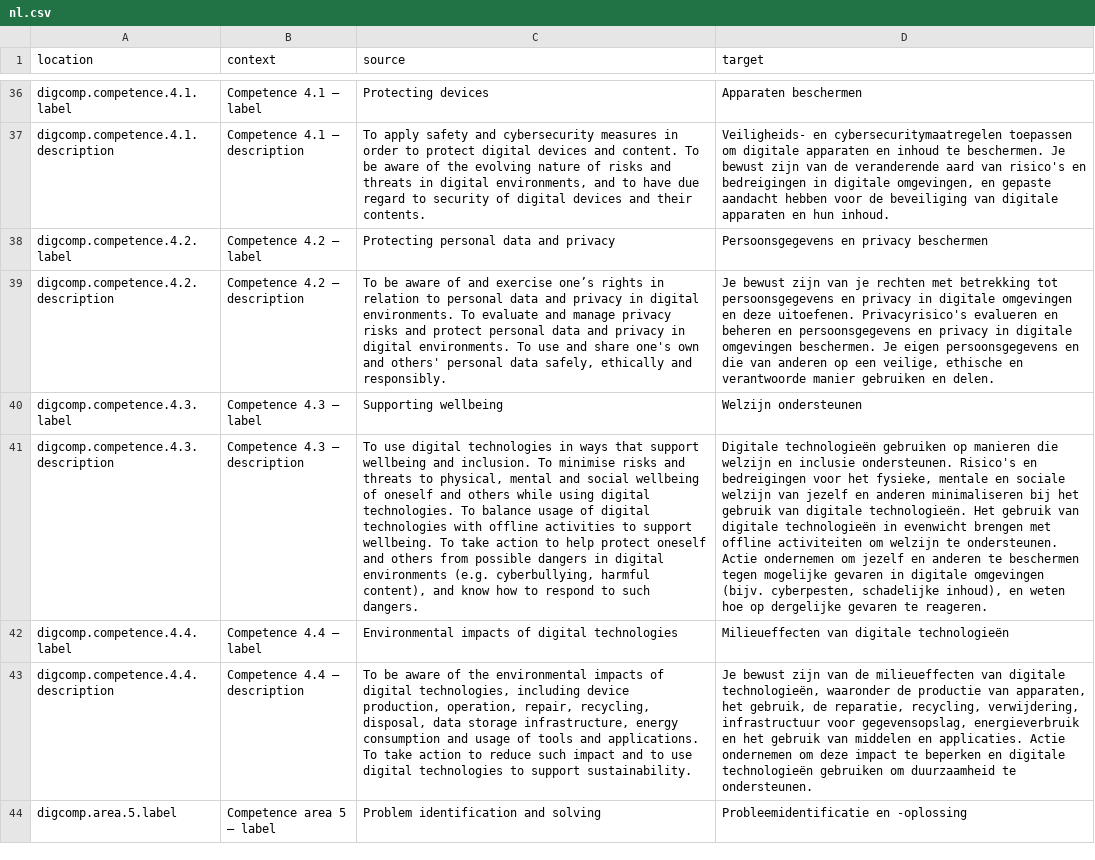
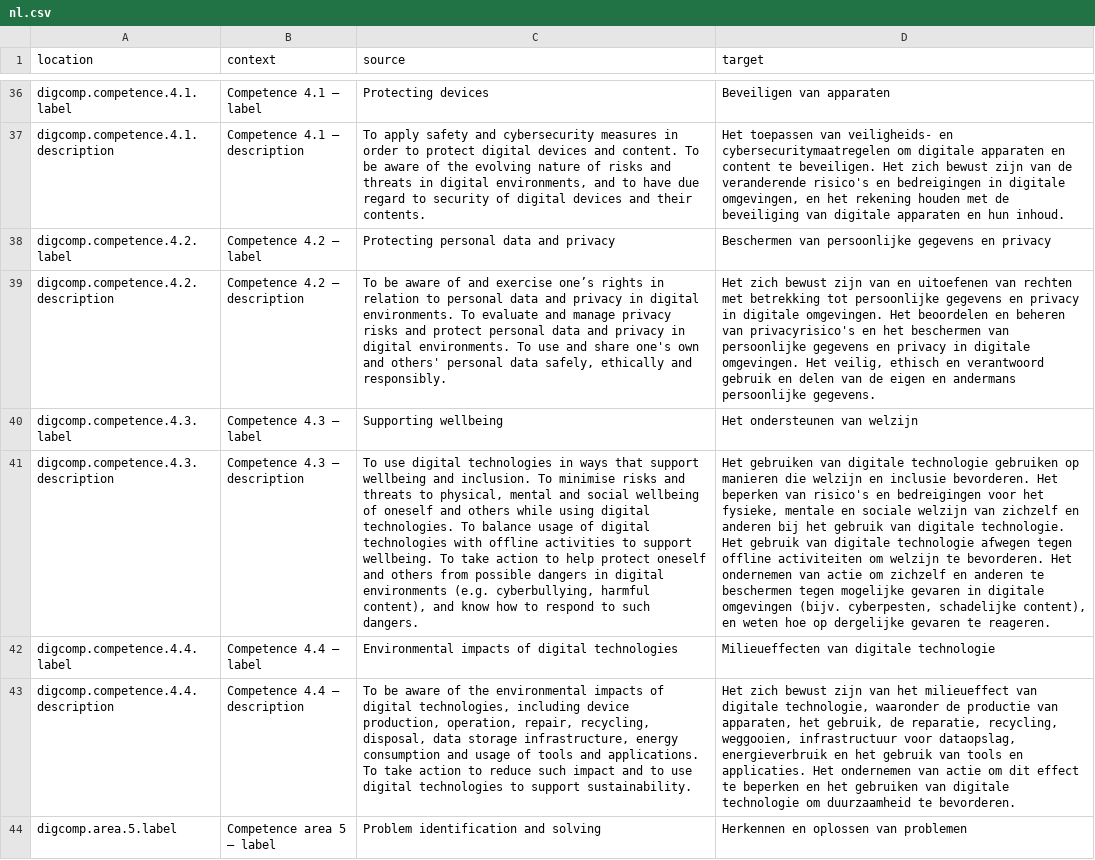
Before and after one commit to PiAir/digcomp3-l10n, a CSV file: locale/core-framework/nl.csv, drawn as a sheet; only a part is shown, gaps mark what is left out; the diff covers the shown part only; the diff names each change by its address in the sheet, - before the commit and + after, or states it on an @@ line.

```diff
--- a/locale/core-framework/nl.csv
+++ b/locale/core-framework/nl.csv
-D36 (target): Apparaten beschermen
+D36 (target): Beveiligen van apparaten
-D37 (target): Veiligheids- en cybersecuritymaatregelen toepassen om digitale apparaten en inhoud te beschermen. Je bewust zijn van de veranderende aard van risico's en bedreigingen in digitale omgevingen, en gepaste aandacht hebben voor de beveiliging…
+D37 (target): Het toepassen van veiligheids- en cybersecuritymaatregelen om digitale apparaten en content te beveiligen. Het zich bewust zijn van de veranderende risico's en bedreigingen in digitale omgevingen, en het rekening houden met de beveiliging…
-D38 (target): Persoonsgegevens en privacy beschermen
+D38 (target): Beschermen van persoonlijke gegevens en privacy
-D39 (target): Je bewust zijn van je rechten met betrekking tot persoonsgegevens en privacy in digitale omgevingen en deze uitoefenen. Privacyrisico's evalueren en beheren en persoonsgegevens en privacy in digitale omgevingen beschermen. Je eigen persoonsgegevens en die van anderen op een veilige, ethische en verantwoorde manier gebruiken en delen.
+D39 (target): Het zich bewust zijn van en uitoefenen van rechten met betrekking tot persoonlijke gegevens en privacy in digitale omgevingen. Het beoordelen en beheren van privacyrisico's en het beschermen van persoonlijke gegevens en privacy in digitale omgevingen. Het veilig, ethisch en verantwoord gebruik en delen van de eigen en andermans persoonlijke gegevens.
-D40 (target): Welzijn ondersteunen
+D40 (target): Het ondersteunen van welzijn
-D41 (target): Digitale technologieën gebruiken op manieren die welzijn en inclusie ondersteunen. Risico's en bedreigingen voor het fysieke, mentale en sociale welzijn van jezelf en anderen minimaliseren bij het gebruik van digitale technologieën. Het gebruik van digitale technologieën in evenwicht brengen met offline activiteiten om welzijn te ondersteunen. Actie ondernemen om jezelf en anderen te beschermen tegen mogelijke gevaren in digitale omgevingen (bijv. cyberpesten, schadelijke inhoud), en weten…
+D41 (target): Het gebruiken van digitale technologie gebruiken op manieren die welzijn en inclusie bevorderen. Het beperken van risico's en bedreigingen voor het fysieke, mentale en sociale welzijn van zichzelf en anderen bij het gebruik van digitale technologie. Het gebruik van digitale technologie afwegen tegen offline activiteiten om welzijn te bevorderen. Het ondernemen van actie om zichzelf en anderen te beschermen tegen mogelijke gevaren in digitale omgevingen (bijv. cyberpesten, schadelijke content), en weten…
-D42 (target): Milieueffecten van digitale technologieën
+D42 (target): Milieueffecten van digitale technologie
-D43 (target): Je bewust zijn van de milieueffecten van digitale technologieën, waaronder de productie van apparaten, het gebruik, de reparatie, recycling, verwijdering, infrastructuur voor gegevensopslag, energieverbruik en het gebruik van middelen en applicaties. Actie ondernemen om deze impact te beperken en digitale technologieën gebruiken om duurzaamheid te ondersteunen.
+D43 (target): Het zich bewust zijn van het milieueffect van digitale technologie, waaronder de productie van apparaten, het gebruik, de reparatie, recycling, weggooien, infrastructuur voor dataopslag, energieverbruik en het gebruik van tools en applicaties. Het ondernemen van actie om dit effect te beperken en het gebruiken van digitale technologie om duurzaamheid te bevorderen.
-D44 (target): Probleemidentificatie en -oplossing
+D44 (target): Herkennen en oplossen van problemen
```
Also changed, not shown: 28 edited cells elsewhere in this file.
